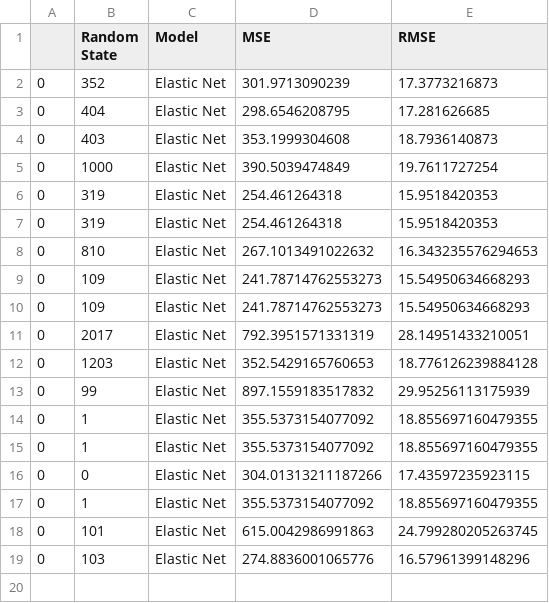
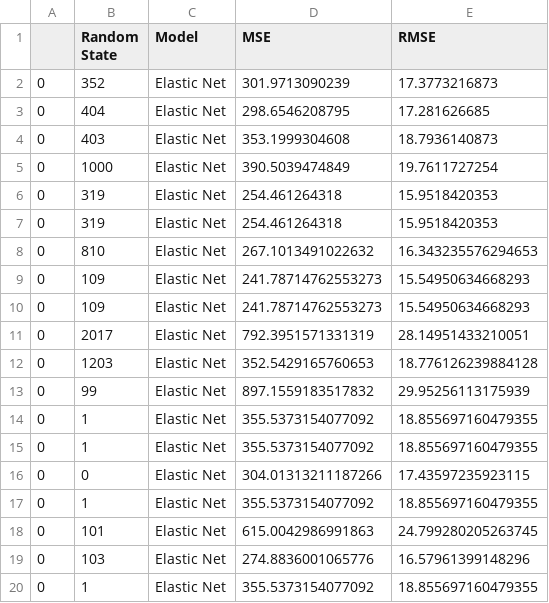
Before and after one commit to bijanfallah/1985_Auto_Imports_Database, a CSV file: log/elastic_net.csv, drawn as a sheet.

```diff
--- a/log/elastic_net.csv
+++ b/log/elastic_net.csv
@@ -19 +19,2 @@
 0,103,Elastic Net,274.8836001065776,16.57961399148296
+0,1,Elastic Net,355.5373154077092,18.855697160479355
```
Also changed, not shown: log/extra_tree.csv, log/ridge.csv, 9 other files.
